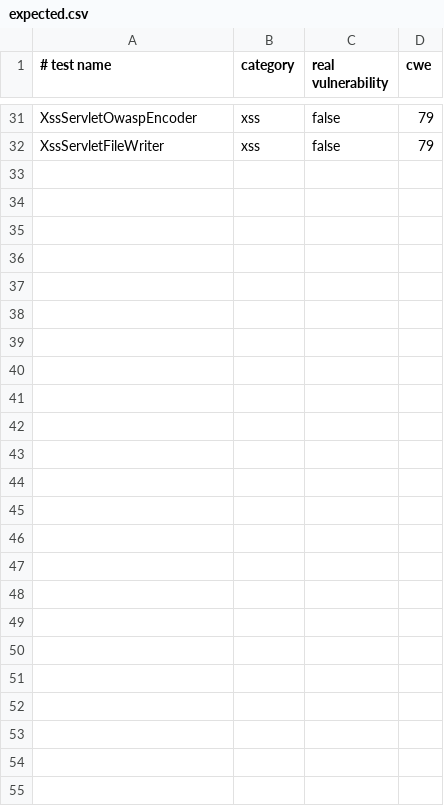
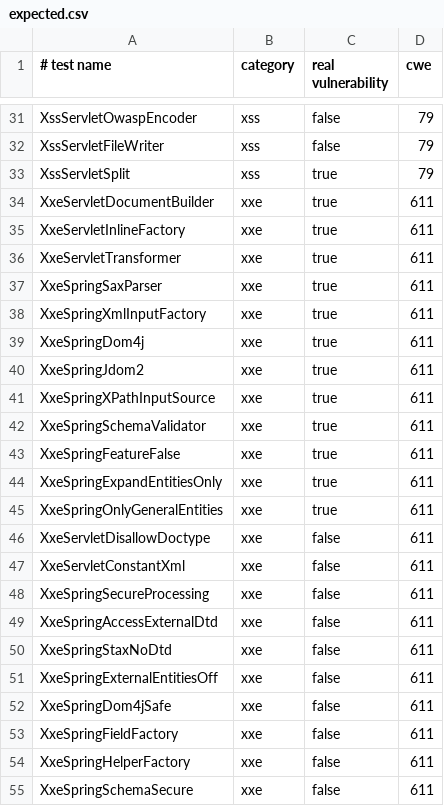
Before and after one commit to SahadySao/JavaVulnLab, a CSV file: expected.csv, drawn as a sheet; only a part is shown, gaps mark what is left out; the diff names each change by its address in the sheet, - before the commit and + after, or states it on an @@ line.

Commit message:
Ajout des test xxe

```diff
--- a/expected.csv
+++ b/expected.csv
+row 33: XssServletSplit | xss | true | 79
+row 34: XxeServletDocumentBuilder | xxe | true | 611
+row 35: XxeServletInlineFactory | xxe | true | 611
+row 36: XxeServletTransformer | xxe | true | 611
+row 37: XxeSpringSaxParser | xxe | true | 611
+row 38: XxeSpringXmlInputFactory | xxe | true | 611
+row 39: XxeSpringDom4j | xxe | true | 611
+row 40: XxeSpringJdom2 | xxe | true | 611
+row 41: XxeSpringXPathInputSource | xxe | true | 611
+row 42: XxeSpringSchemaValidator | xxe | true | 611
+row 43: XxeSpringFeatureFalse | xxe | true | 611
+row 44: XxeSpringExpandEntitiesOnly | xxe | true | 611
+row 45: XxeSpringOnlyGeneralEntities | xxe | true | 611
+row 46: XxeServletDisallowDoctype | xxe | false | 611
+row 47: XxeServletConstantXml | xxe | false | 611
+row 48: XxeSpringSecureProcessing | xxe | false | 611
+row 49: XxeSpringAccessExternalDtd | xxe | false | 611
+row 50: XxeSpringStaxNoDtd | xxe | false | 611
+row 51: XxeSpringExternalEntitiesOff | xxe | false | 611
+row 52: XxeSpringDom4jSafe | xxe | false | 611
+row 53: XxeSpringFieldFactory | xxe | false | 611
+row 54: XxeSpringHelperFactory | xxe | false | 611
+row 55: XxeSpringSchemaSecure | xxe | false | 611
```
Also changed, not shown: 24 other files.
